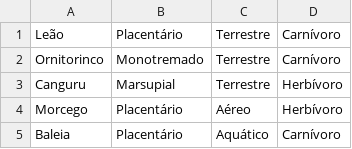
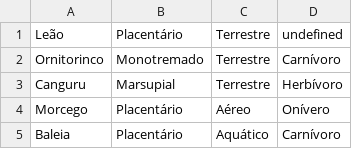
Before and after one commit to Gamerquebr/Senac-Faculdade-Exercicios, a CSV file: exercícios-lógica-prog/trabalho-final/data/dados.csv, drawn as a sheet.

Commit message:
Trabalho fix

```diff
--- a/exercícios-lógica-prog/trabalho-final/data/dados.csv
+++ b/exercícios-lógica-prog/trabalho-final/data/dados.csv
@@ -1,5 +1,5 @@
-Leão,Placentário,Terrestre,Carnívoro
+Leão,Placentário,Terrestre,undefined
 Ornitorinco,Monotremado,Terrestre,Carnívoro
 Canguru,Marsupial,Terrestre,Herbívoro
-Morcego,Placentário,Aéreo,Herbívoro
+Morcego,Placentário,Aéreo,Onívero
 Baleia,Placentário,Aquático,Carnívoro
```
Also changed, not shown: 2 other files.
